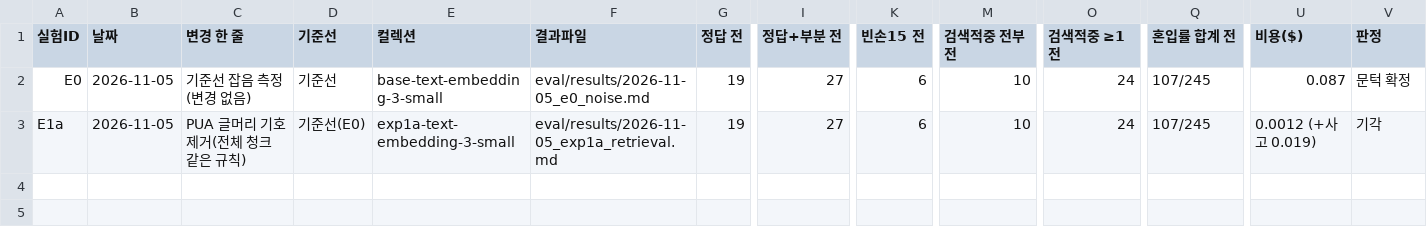
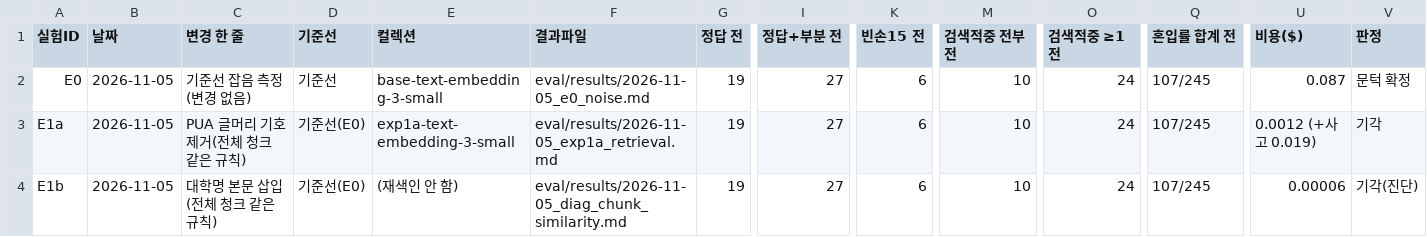
Before and after one commit to soyim04/grad-guide, a CSV file: eval/experiments.csv, drawn as a sheet; only a part is shown, gaps mark what is left out; rows hold the shown columns only; the diff names each change by its address in the sheet, - before the commit and + after, or states it on an @@ line.

```diff
--- a/eval/experiments.csv
+++ b/eval/experiments.csv
+row 4: E1b | 2026-11-05 | 대학명 본문 삽입(전체 청크 같은 규칙) | 기준선(E0) | (재색인 안 함) | eval/results/2026-11-05_diag_chunk_similarity.md | 19 | 27 | 6 | 10 | 24 | 107/245 | 0.00006 | 기각(진단)
```
Also changed, not shown: 1 other file.
